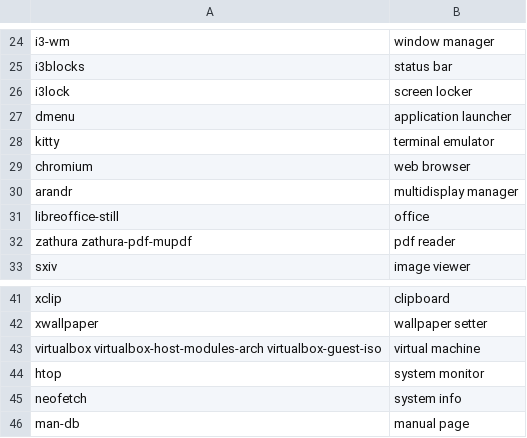
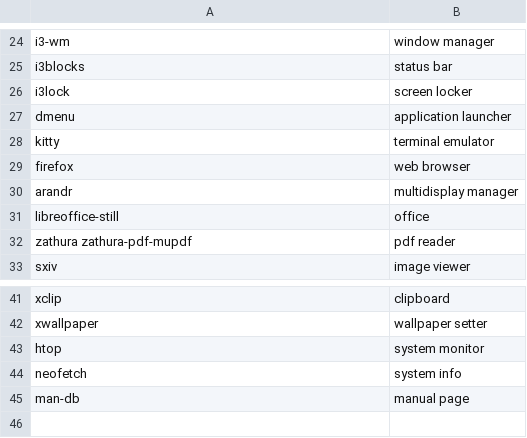
Before and after one commit to fhpraw/i3rice, a CSV file: pack.csv, drawn as a sheet; only a part is shown, gaps mark what is left out.

Commit message:
back to firefox

```diff
--- a/pack.csv
+++ b/pack.csv
@@ -28,3 +28,3 @@ dmenu,application launcher
 kitty,terminal emulator
-chromium,web browser
+firefox,web browser
 arandr,multidisplay manager
@@ -42,3 +42,2 @@ xclip,clipboard
 xwallpaper,wallpaper setter
-virtualbox virtualbox-host-modules-arch virtualbox-guest-iso,virtual machine
 htop,system monitor
```
Also changed, not shown: 1 other file.
